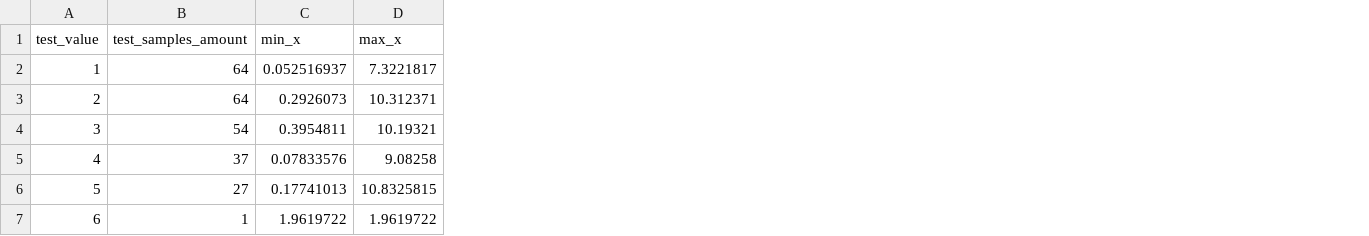
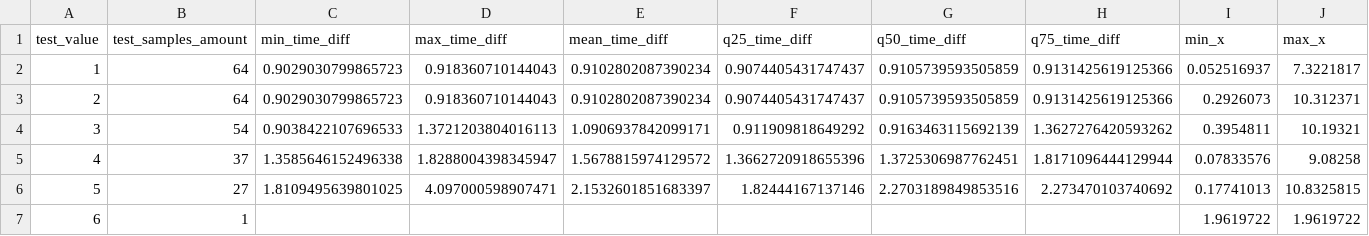
Before and after one commit to bertoferrero-research/tests_indoor_localisation_datasets, a CSV file: 01-posicionamiento/filter_settings_tests/output/FST1/results_data.csv, drawn as a sheet; only a part is shown; the diff names each change by its address in the sheet, - before the commit and + after, or states it on an @@ line.

```diff
--- a/01-posicionamiento/filter_settings_tests/output/FST1/results_data.csv
+++ b/01-posicionamiento/filter_settings_tests/output/FST1/results_data.csv
+column C (min_time_diff), rows 2-6: 0.9029030799865723 | 0.9029030799865723 | 0.9038422107696533 | 1.3585646152496338 | 1.8109495639801025
+column D (max_time_diff), rows 2-6: 0.918360710144043 | 0.918360710144043 | 1.3721203804016113 | 1.8288004398345947 | 4.097000598907471
+column E (mean_time_diff), rows 2-6: 0.9102802087390234 | 0.9102802087390234 | 1.0906937842099171 | 1.5678815974129572 | 2.1532601851683397
+column F (q25_time_diff), rows 2-6: 0.9074405431747437 | 0.9074405431747437 | 0.911909818649292 | 1.3662720918655396 | 1.82444167137146
+column G (q50_time_diff), rows 2-6: 0.9105739593505859 | 0.9105739593505859 | 0.9163463115692139 | 1.3725306987762451 | 2.2703189849853516
+column H (q75_time_diff), rows 2-6: 0.9131425619125366 | 0.9131425619125366 | 1.3627276420593262 | 1.8171096444129944 | 2.273470103740692
```
Also changed, not shown: 01-posicionamiento/filter_settings_tests/output/FST1/predictions/FST1_predictions_1.csv, 01-posicionamiento/filter_settings_tests/output/FST1/predictions/FST1_predictions_2.csv, 6 other files.
